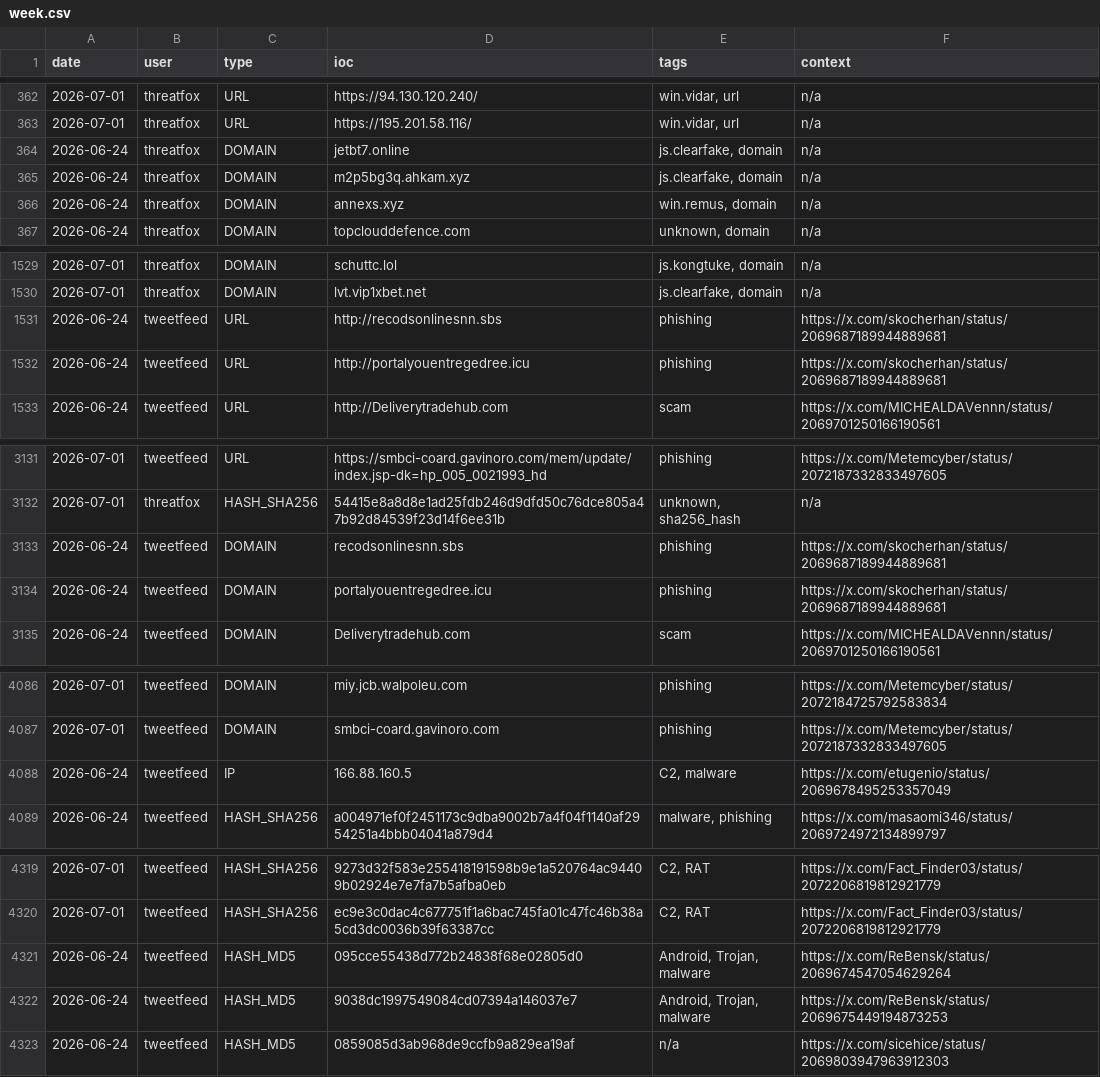
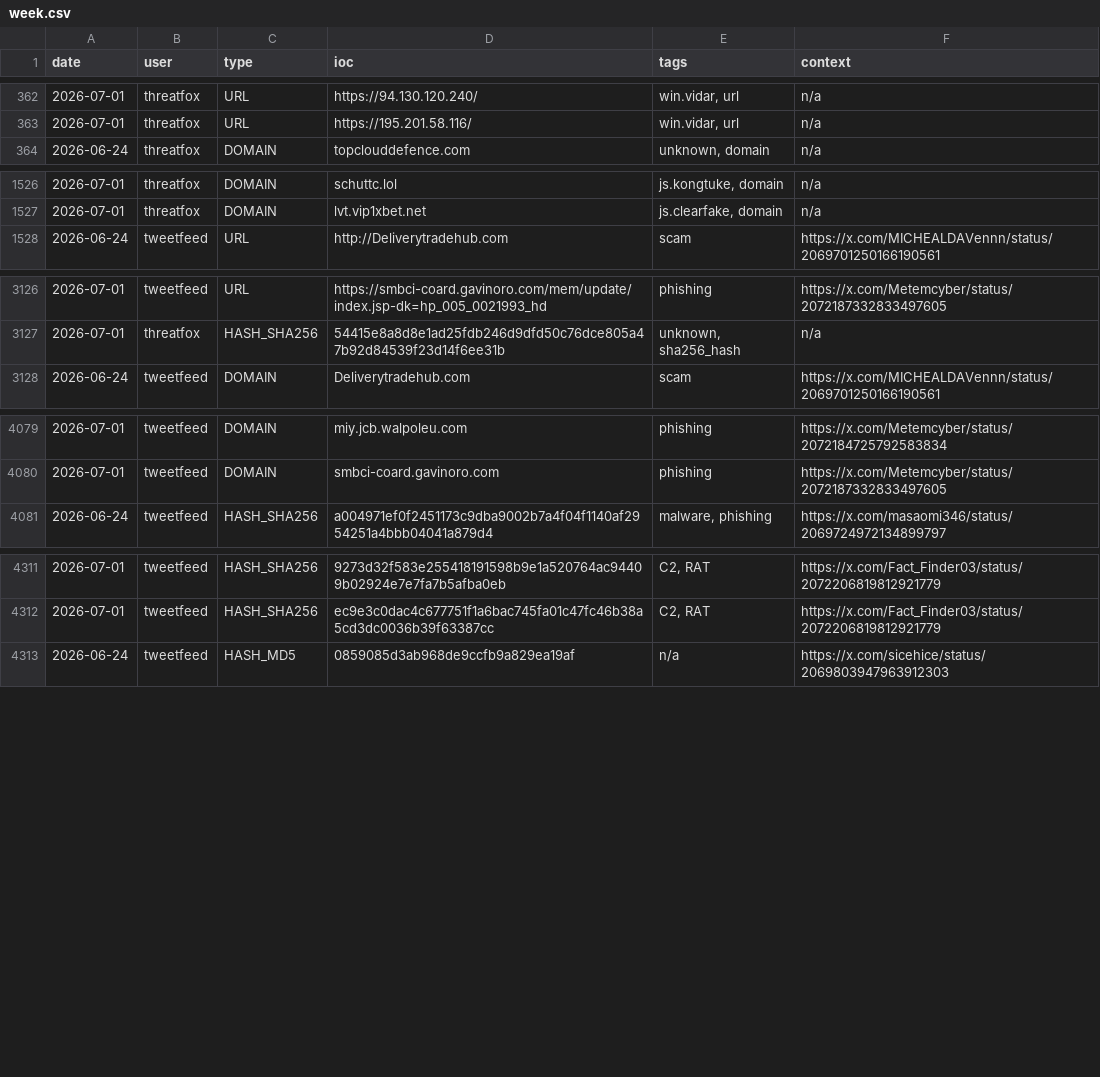
Before and after one commit to Adi-Lyt/vigia-ioc-feed, a CSV file: iocs/week.csv, drawn as a sheet; only a part is shown, gaps mark what is left out.

Commit message:
chore: update IoC feed 2026-07-01 07:59 UTC

```diff
--- a/iocs/week.csv
+++ b/iocs/week.csv
@@ -363,5 +363,2 @@ date,user,type,ioc,tags,context
 2026-07-01,threatfox,URL,https://195.201.58.116/,"win.vidar, url",n/a
-2026-06-24,threatfox,DOMAIN,jetbt7.online,"js.clearfake, domain",n/a
-2026-06-24,threatfox,DOMAIN,m2p5bg3q.ahkam.xyz,"js.clearfake, domain",n/a
-2026-06-24,threatfox,DOMAIN,annexs.xyz,"win.remus, domain",n/a
 2026-06-24,threatfox,DOMAIN,topclouddefence.com,"unknown, domain",n/a
@@ -1530,4 +1527,2 @@ date,user,type,ioc,tags,context
 2026-07-01,threatfox,DOMAIN,lvt.vip1xbet.net,"js.clearfake, domain",n/a
-2026-06-24,tweetfeed,URL,http://recodsonlinesnn.sbs,phishing,https://x.com/skocherhan/status/2069687189944889681
-2026-06-24,tweetfeed,URL,http://portalyouentregedree.icu,phishing,https://x.com/skocherhan/status/2069687189944889681
 2026-06-24,tweetfeed,URL,http://Deliverytradehub.com,scam,https://x.com/MICHEALDAVennn/status/2069701250166190561
@@ -3132,4 +3127,2 @@ date,user,type,ioc,tags,context
 2026-07-01,threatfox,HASH_SHA256,54415e8a8d8e1ad25fdb246d9dfd50c76dce805a47b92d84539f23d14f6ee31b,"unknown, sha256_hash",n/a
-2026-06-24,tweetfeed,DOMAIN,recodsonlinesnn.sbs,phishing,https://x.com/skocherhan/status/2069687189944889681
-2026-06-24,tweetfeed,DOMAIN,portalyouentregedree.icu,phishing,https://x.com/skocherhan/status/2069687189944889681
 2026-06-24,tweetfeed,DOMAIN,Deliverytradehub.com,scam,https://x.com/MICHEALDAVennn/status/2069701250166190561
@@ -4087,3 +4080,2 @@ date,user,type,ioc,tags,context
 2026-07-01,tweetfeed,DOMAIN,smbci-coard.gavinoro.com,phishing,https://x.com/Metemcyber/status/2072187332833497605
-2026-06-24,tweetfeed,IP,166.88.160.5,"C2, malware",https://x.com/etugenio/status/2069678495253357049
 2026-06-24,tweetfeed,HASH_SHA256,a004971ef0f2451173c9dba9002b7a4f04f1140af2954251a4bbb04041a879d4,"malware, phishing",https://x.com/masaomi346/status/2069724972134899797
@@ -4320,4 +4312,2 @@ date,user,type,ioc,tags,context
 2026-07-01,tweetfeed,HASH_SHA256,ec9e3c0dac4c677751f1a6bac745fa01c47fc46b38a5cd3dc0036b39f63387cc,"C2, RAT",https://x.com/Fact_Finder03/status/2072206819812921779
-2026-06-24,tweetfeed,HASH_MD5,095cce55438d772b24838f68e02805d0,"Android, Trojan, malware",https://x.com/ReBensk/status/2069674547054629264
-2026-06-24,tweetfeed,HASH_MD5,9038dc1997549084cd07394a146037e7,"Android, Trojan, malware",https://x.com/ReBensk/status/2069675449194873253
 2026-06-24,tweetfeed,HASH_MD5,0859085d3ab968de9ccfb9a829ea19af,n/a,https://x.com/sicehice/status/2069803947963912303
```
